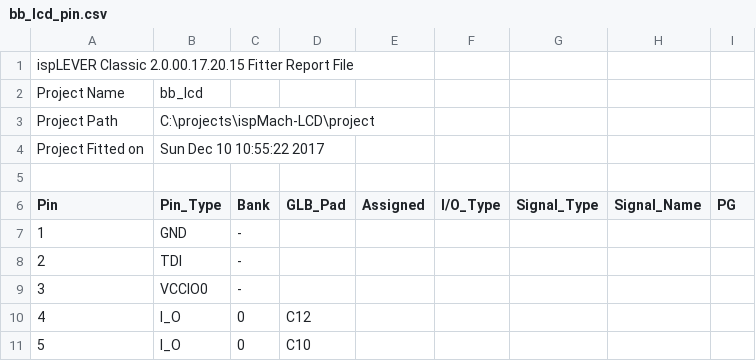
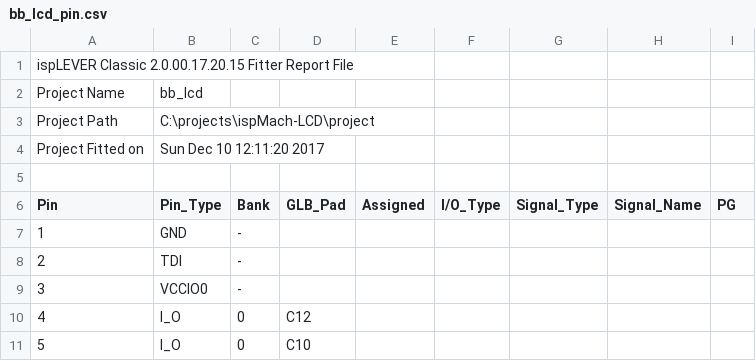
Before and after one commit to hpaluch/ispMach-LCD, a CSV file: project/bb_lcd_pin.csv, drawn as a sheet; only a part is shown.

```diff
--- a/project/bb_lcd_pin.csv
+++ b/project/bb_lcd_pin.csv
@@ -3,3 +3,3 @@ Project Name,bb_lcd
 Project Path,C:\projects\ispMach-LCD\project
-Project Fitted on,Sun Dec 10 10:55:22 2017
+Project Fitted on,Sun Dec 10 12:11:20 2017
 
```
Also changed, not shown: 5 other files.
